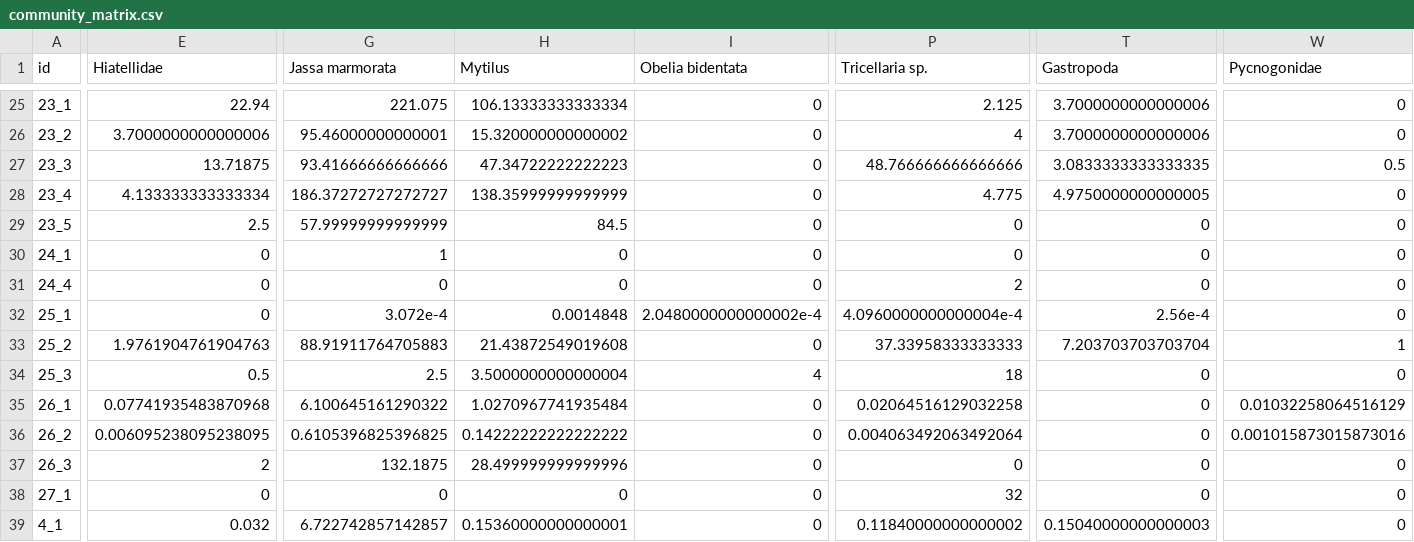
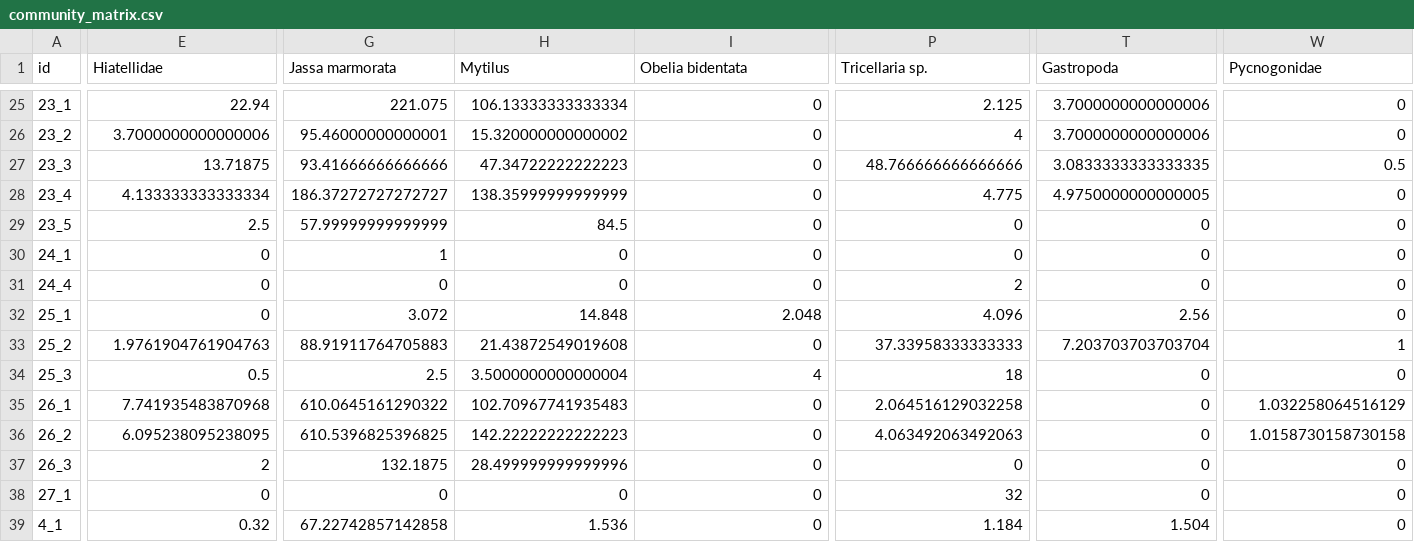
Before and after one commit to arlie-m/internal_pipework, a CSV file: data/community_matrix.csv, drawn as a sheet; only a part is shown, gaps mark what is left out; the diff covers the shown part only; the diff names each change by its address in the sheet, - before the commit and + after, or states it on an @@ line.

```diff
--- a/data/community_matrix.csv
+++ b/data/community_matrix.csv
-G32 (Jassa marmorata): 3.072e-4
+G32 (Jassa marmorata): 3.072
-H32 (Mytilus): 0.0014848
+H32 (Mytilus): 14.848
-I32 (Obelia bidentata): 2.0480000000000002e-4
+I32 (Obelia bidentata): 2.048
-P32 (Tricellaria sp.): 4.0960000000000004e-4
+P32 (Tricellaria sp.): 4.096
-T32 (Gastropoda): 2.56e-4
+T32 (Gastropoda): 2.56
-E35 (Hiatellidae): 0.07741935483870968
+E35 (Hiatellidae): 7.741935483870968
-G35 (Jassa marmorata): 6.100645161290322
+G35 (Jassa marmorata): 610.0645161290322
-H35 (Mytilus): 1.0270967741935484
+H35 (Mytilus): 102.70967741935483
-P35 (Tricellaria sp.): 0.02064516129032258
+P35 (Tricellaria sp.): 2.064516129032258
-W35 (Pycnogonidae): 0.01032258064516129
+W35 (Pycnogonidae): 1.032258064516129
-E36 (Hiatellidae): 0.006095238095238095
+E36 (Hiatellidae): 6.095238095238095
-G36 (Jassa marmorata): 0.6105396825396825
+G36 (Jassa marmorata): 610.5396825396825
-H36 (Mytilus): 0.14222222222222222
+H36 (Mytilus): 142.22222222222223
-P36 (Tricellaria sp.): 0.004063492063492064
+P36 (Tricellaria sp.): 4.063492063492063
-W36 (Pycnogonidae): 0.001015873015873016
+W36 (Pycnogonidae): 1.0158730158730158
-E39 (Hiatellidae): 0.032
+E39 (Hiatellidae): 0.32
-G39 (Jassa marmorata): 6.722742857142857
+G39 (Jassa marmorata): 67.22742857142858
-H39 (Mytilus): 0.15360000000000001
+H39 (Mytilus): 1.536
-P39 (Tricellaria sp.): 0.11840000000000002
+P39 (Tricellaria sp.): 1.184
-T39 (Gastropoda): 0.15040000000000003
+T39 (Gastropoda): 1.504
```
Also changed, not shown: 72 edited cells elsewhere in this file, data/taxon_count_data_internal_pipework.csv, 4 other files.
